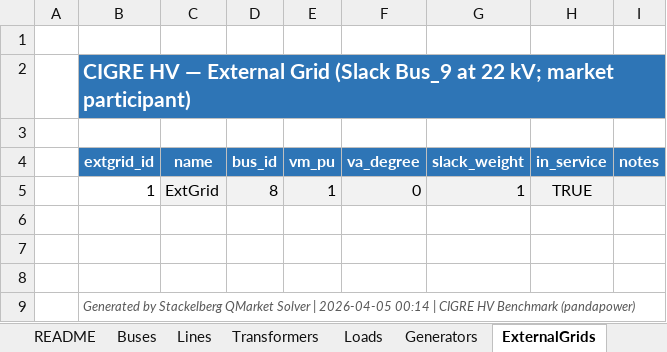
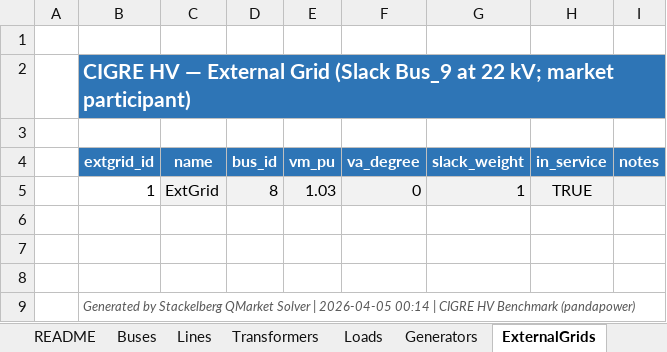
Before and after one commit to nospa62/Stackelberg_MPEC, an Excel workbook: data/CIGRE_HV_Network_Input.xlsx, sheet ExternalGrids, drawn as a sheet; values as stored, in another font and other column widths than the file's, no borders; the diff names each change by its address in the sheet, - before the commit and + after, or states it on an @@ line.

```diff
--- a/data/CIGRE_HV_Network_Input.xlsx (sheet ExternalGrids)
+++ b/data/CIGRE_HV_Network_Input.xlsx (sheet ExternalGrids)
-E5 (vm_pu): 1
+E5 (vm_pu): 1.03
```
Also changed, not shown: sheet Generators, output/stackelberg_results.xlsx, 8 other files.
